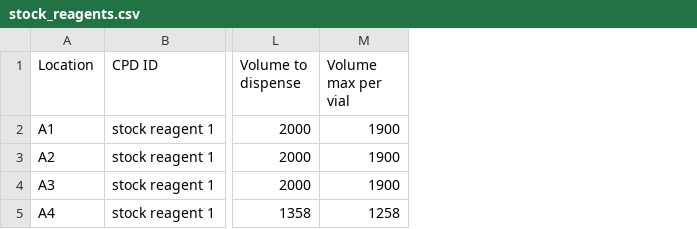
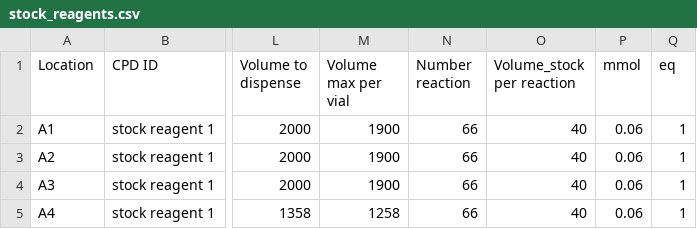
Before and after one commit to PanoptoSalad/OT1_jmx, a CSV file: coupling_phip/csv/05-19_rd2/stock_reagents.csv, drawn as a sheet; only a part is shown, gaps mark what is left out; the diff names each change by its address in the sheet, - before the commit and + after, or states it on an @@ line.

```diff
--- a/coupling_phip/csv/05-19_rd2/stock_reagents.csv
+++ b/coupling_phip/csv/05-19_rd2/stock_reagents.csv
+column N (Number reaction), rows 2-5: all 66
+column O (Volume_stock per reaction), rows 2-5: all 40
+column P (mmol), rows 2-5: all 0.06
+column Q (eq), rows 2-5: all 1
```
Also changed, not shown: 14 other files.
